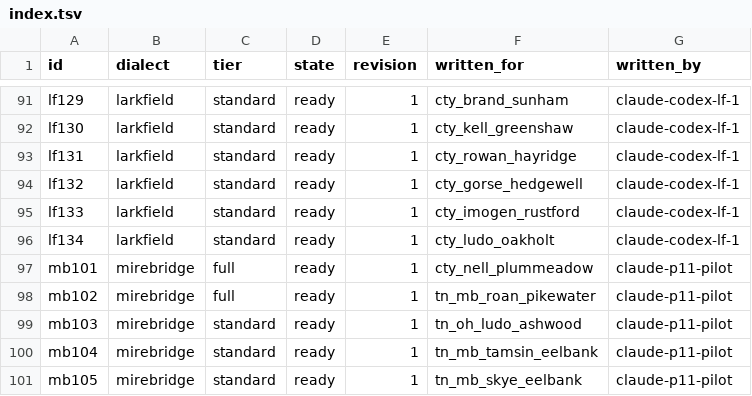
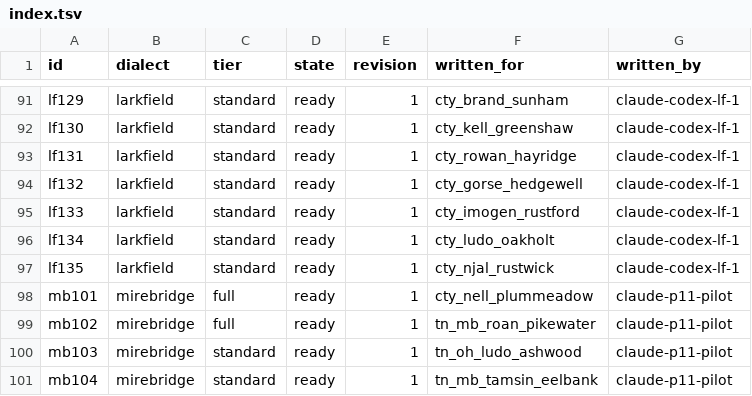
Before and after one commit to DocFoxHound/RATWMUD, a TSV file: Data/Talk/mantles-export/index.tsv, drawn as a sheet; only a part is shown, gaps mark what is left out; the shorter side is filled out with more unchanged rows; the diff names each change by its address in the sheet, - before the commit and + after, or states it on an @@ line.

Commit message:
Author Njal Rustwick mantle lines

```diff
--- a/Data/Talk/mantles-export/index.tsv
+++ b/Data/Talk/mantles-export/index.tsv
+row 97: lf135 | larkfield | standard | ready | 1 | cty_njal_rustwick | claude-codex-lf-1
```
Also changed, not shown: 1 other file.
